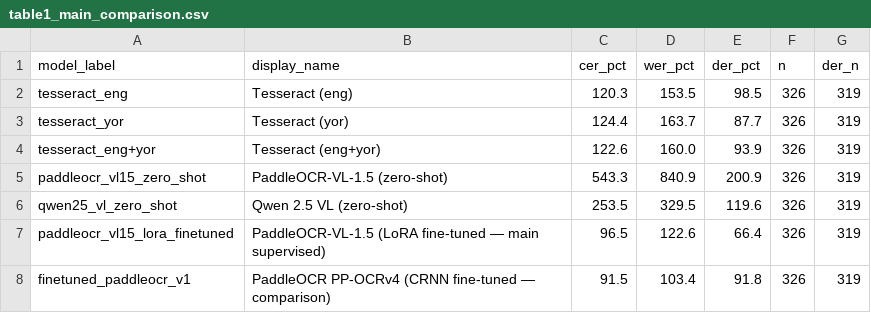
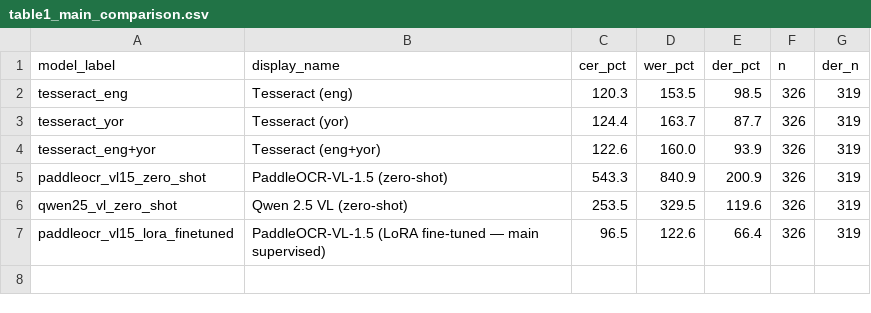
Before and after one commit to sam4rano/yoruba_ocr_research, a CSV file: results/tables/table1_main_comparison.csv, drawn as a sheet; the diff names each change by its address in the sheet, - before the commit and + after, or states it on an @@ line.

```diff
--- a/results/tables/table1_main_comparison.csv
+++ b/results/tables/table1_main_comparison.csv
-row 8: finetuned_paddleocr_v1 | PaddleOCR PP-OCRv4 (CRNN fine-tuned — comparison) | 91.5 | 103.4 | 91.8 | 326 | 319
```
Also changed, not shown: results/tables/metrics_summary.csv, 24 other files.
